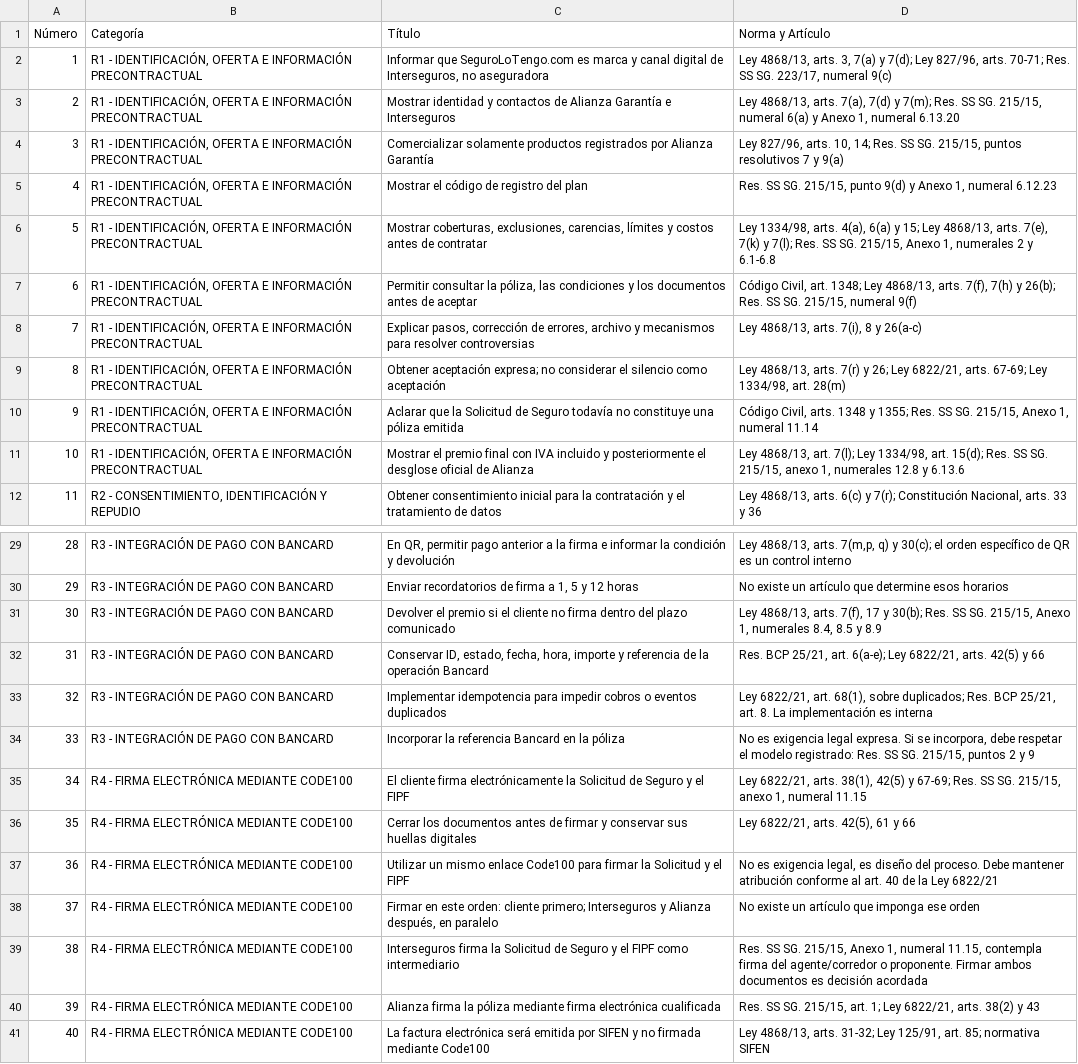
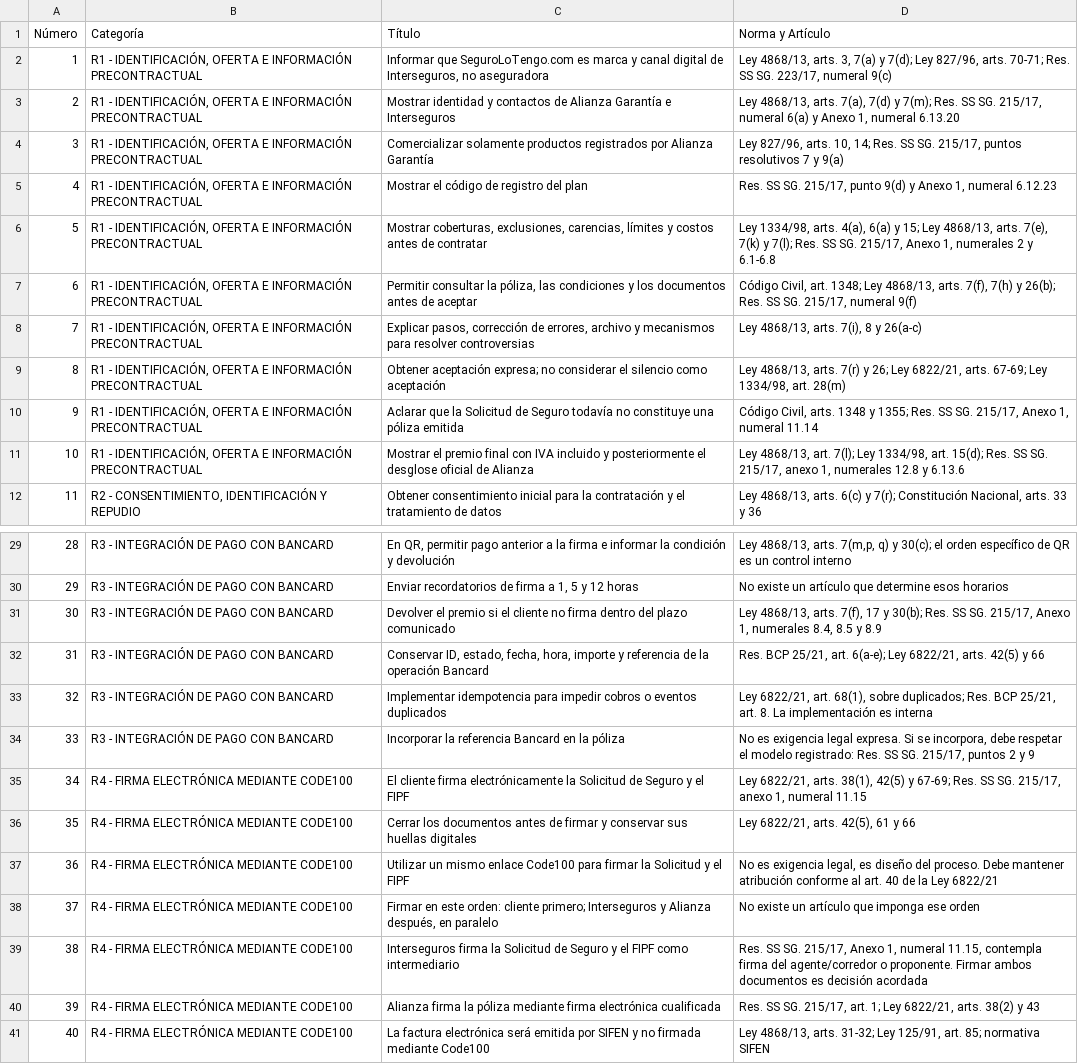
Before and after one commit to segurolotengopy/SeguroLoTengoDemo, a CSV file: docs/Tabla Cumplimiento SeguroLo Tengo - Tabla.csv, drawn as a sheet; only a part is shown, gaps mark what is left out; the diff covers the shown part only; the diff names each change by its address in the sheet, - before the commit and + after, or states it on an @@ line.

```diff
--- a/docs/Tabla Cumplimiento SeguroLo Tengo - Tabla.csv
+++ b/docs/Tabla Cumplimiento SeguroLo Tengo - Tabla.csv
-D3 (Norma y Artículo): …SS SG. 215/15, numeral 6(a)…
+D3 (Norma y Artículo): …SS SG. 215/17, numeral 6(a)…
-D4 (Norma y Artículo): …SS SG. 215/15, puntos resolutivos…
+D4 (Norma y Artículo): …SS SG. 215/17, puntos resolutivos…
-D5 (Norma y Artículo): …SS SG. 215/15, punto 9(d)…
+D5 (Norma y Artículo): …SS SG. 215/17, punto 9(d)…
-D6 (Norma y Artículo): …SS SG. 215/15, Anexo 1,…
+D6 (Norma y Artículo): …SS SG. 215/17, Anexo 1,…
-D7 (Norma y Artículo): …SS SG. 215/15, numeral 9(f)
+D7 (Norma y Artículo): …SS SG. 215/17, numeral 9(f)
-D10 (Norma y Artículo): …SS SG. 215/15, Anexo 1,…
+D10 (Norma y Artículo): …SS SG. 215/17, Anexo 1,…
-D11 (Norma y Artículo): …SS SG. 215/15, anexo 1,…
+D11 (Norma y Artículo): …SS SG. 215/17, anexo 1,…
-D31 (Norma y Artículo): …SS SG. 215/15, Anexo 1,…
+D31 (Norma y Artículo): …SS SG. 215/17, Anexo 1,…
-D34 (Norma y Artículo): …SS SG. 215/15, puntos 2…
+D34 (Norma y Artículo): …SS SG. 215/17, puntos 2…
-D35 (Norma y Artículo): …SS SG. 215/15, anexo 1,…
+D35 (Norma y Artículo): …SS SG. 215/17, anexo 1,…
-D39 (Norma y Artículo): …SS SG. 215/15, Anexo 1,…
+D39 (Norma y Artículo): …SS SG. 215/17, Anexo 1,…
-D40 (Norma y Artículo): …SS SG. 215/15, art. 1;…
+D40 (Norma y Artículo): …SS SG. 215/17, art. 1;…
```
Also changed, not shown: 8 added rows and 23 edited cells elsewhere in this file, 24 other files.
